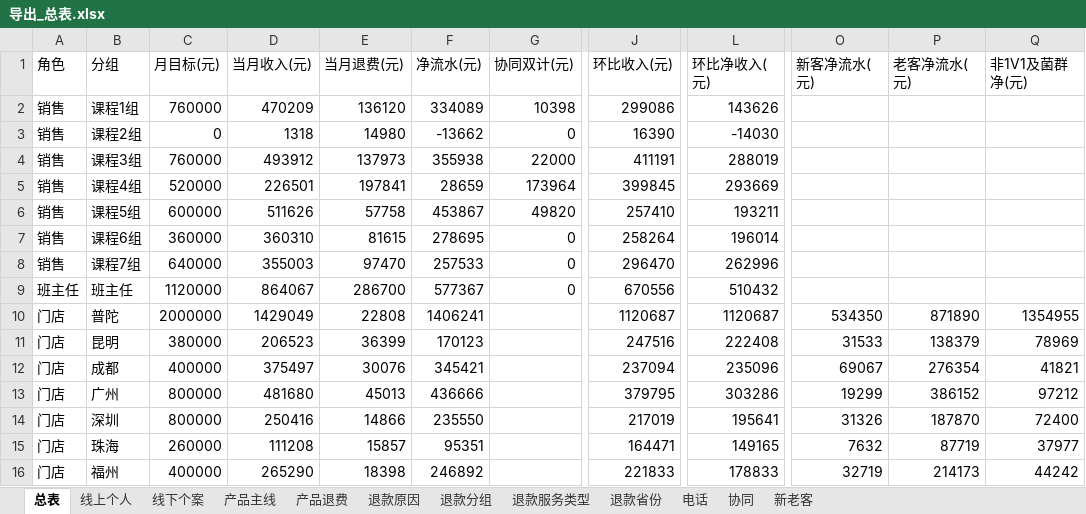
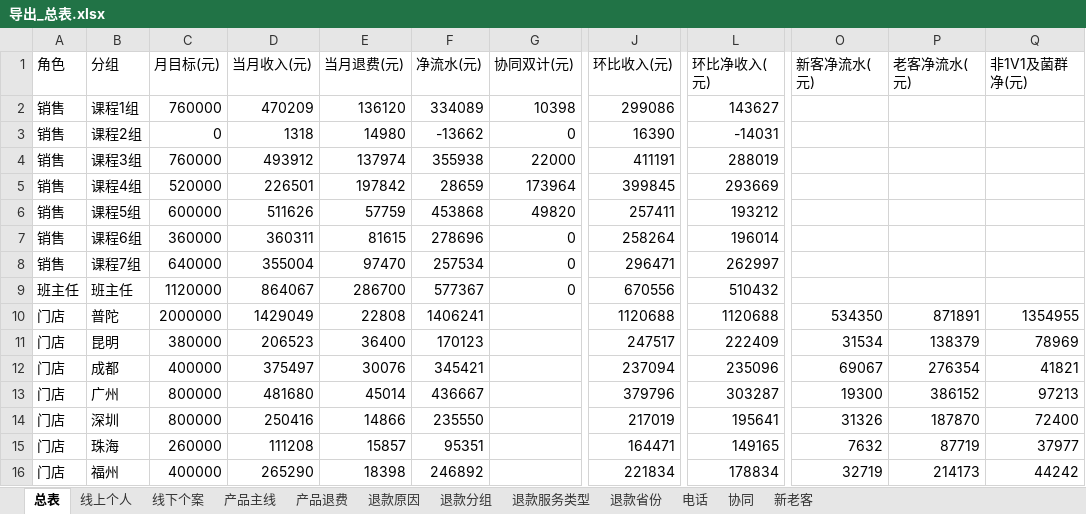
Before and after one commit to fannyqian/my-dashbord-for-guanxin, an Excel workbook: 导出_总表.xlsx, sheet 总表, drawn as a sheet; only a part is shown, gaps mark what is left out; values as stored, in another font and other column widths than the file's, no borders; the diff covers the shown part only; the diff names each change by its address in the sheet, - before the commit and + after, or states it on an @@ line.

```diff
--- a/导出_总表.xlsx (sheet 总表)
+++ b/导出_总表.xlsx (sheet 总表)
-L2 (环比净收入(元)): 143626
+L2 (环比净收入(元)): 143627
-L3 (环比净收入(元)): -14030
+L3 (环比净收入(元)): -14031
-E4 (当月退费(元)): 137973
+E4 (当月退费(元)): 137974
-E5 (当月退费(元)): 197841
+E5 (当月退费(元)): 197842
-E6 (当月退费(元)): 57758
+E6 (当月退费(元)): 57759
-F6 (净流水(元)): 453867
+F6 (净流水(元)): 453868
-J6 (环比收入(元)): 257410
+J6 (环比收入(元)): 257411
-L6 (环比净收入(元)): 193211
+L6 (环比净收入(元)): 193212
-D7 (当月收入(元)): 360310
+D7 (当月收入(元)): 360311
-F7 (净流水(元)): 278695
+F7 (净流水(元)): 278696
-D8 (当月收入(元)): 355003
+D8 (当月收入(元)): 355004
-F8 (净流水(元)): 257533
+F8 (净流水(元)): 257534
-J8 (环比收入(元)): 296470
+J8 (环比收入(元)): 296471
-L8 (环比净收入(元)): 262996
+L8 (环比净收入(元)): 262997
-J10 (环比收入(元)): 1120687
+J10 (环比收入(元)): 1120688
-L10 (环比净收入(元)): 1120687
+L10 (环比净收入(元)): 1120688
-P10 (老客净流水(元)): 871890
+P10 (老客净流水(元)): 871891
-E11 (当月退费(元)): 36399
+E11 (当月退费(元)): 36400
-J11 (环比收入(元)): 247516
+J11 (环比收入(元)): 247517
-L11 (环比净收入(元)): 222408
+L11 (环比净收入(元)): 222409
-O11 (新客净流水(元)): 31533
+O11 (新客净流水(元)): 31534
-E13 (当月退费(元)): 45013
+E13 (当月退费(元)): 45014
-F13 (净流水(元)): 436666
+F13 (净流水(元)): 436667
-J13 (环比收入(元)): 379795
+J13 (环比收入(元)): 379796
-L13 (环比净收入(元)): 303286
+L13 (环比净收入(元)): 303287
-O13 (新客净流水(元)): 19299
+O13 (新客净流水(元)): 19300
-Q13 (非1V1及菌群净(元)): 97212
+Q13 (非1V1及菌群净(元)): 97213
-J16 (环比收入(元)): 221833
+J16 (环比收入(元)): 221834
-L16 (环比净收入(元)): 178833
+L16 (环比净收入(元)): 178834
```
Also changed, not shown: 24 edited cells elsewhere in this sheet, sheet 新老客, 产品分析_导出.xlsx, 导出_按分组.xlsx, 5 other files.
